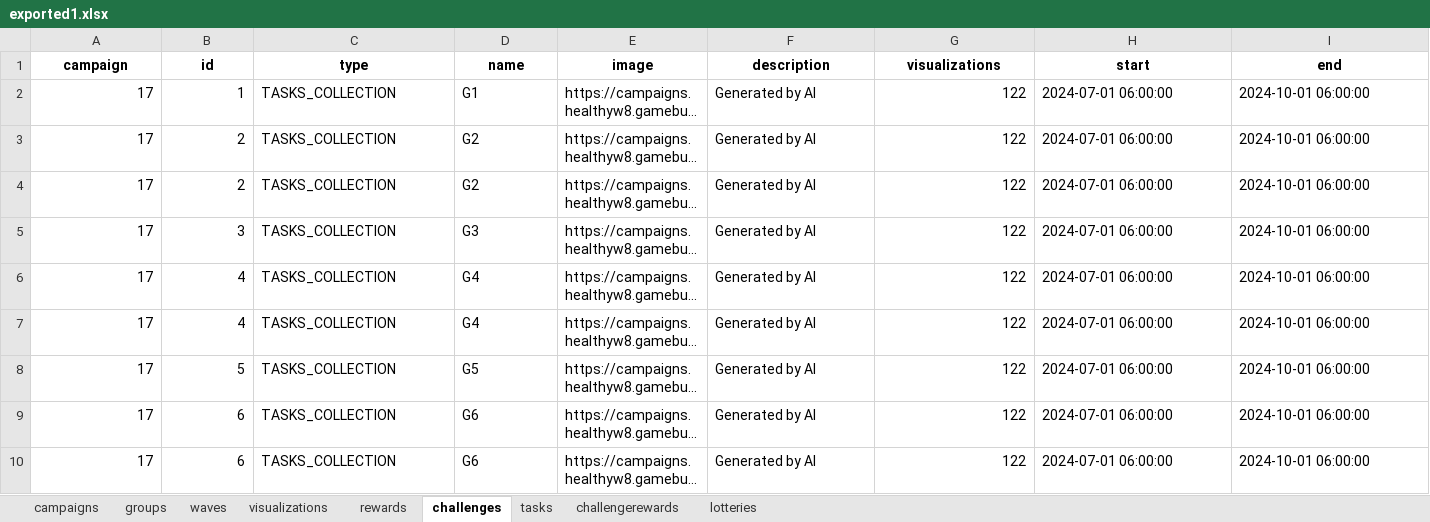
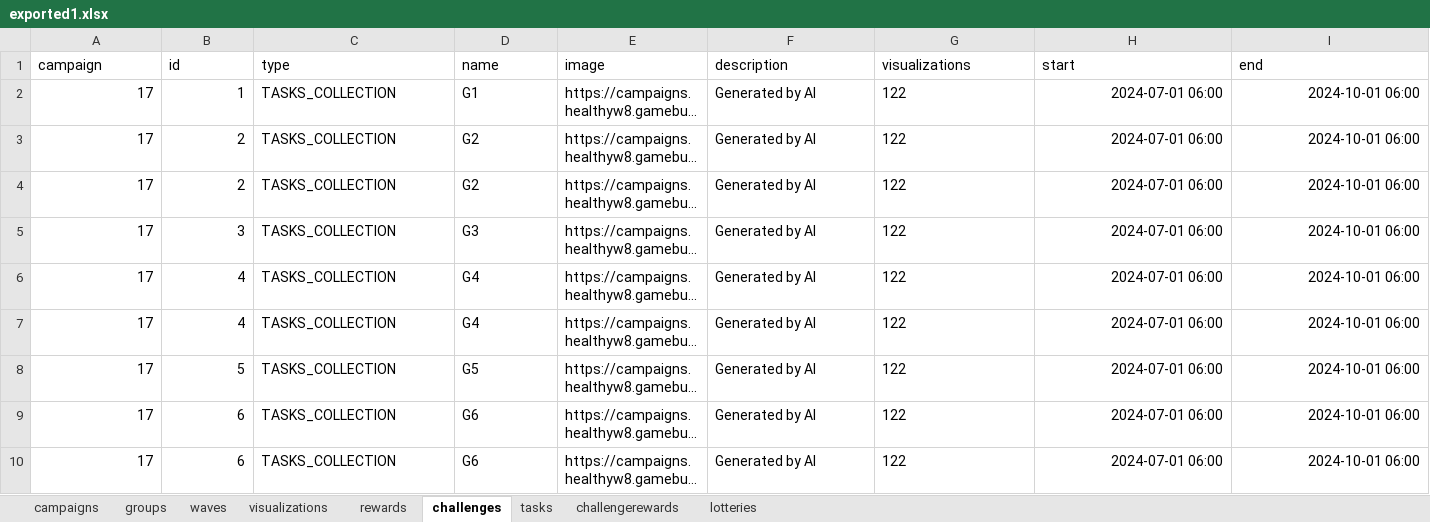
Before and after one commit to Cryoscopic-E/APLES, an Excel workbook: data/exported1.xlsx, sheet challenges, drawn as a sheet; only a part is shown; long unchanged cells end in …; values as stored, in another font and other column widths than the file's, no borders; the diff covers the shown part only; the diff names each change by its address in the sheet, - before the commit and + after, or states it on an @@ line.

```diff
--- a/data/exported1.xlsx (sheet challenges)
+++ b/data/exported1.xlsx (sheet challenges)
@@ A1:I1 bold: on → off, alignment: center → left @@
-G2:G10 alignment: right
+G2:G10 alignment: left
-H2:H10 (start): 2024-07-01 06:00:00
+H2:H10 (start): 2024-07-01 06:00
-I2:I10 (end): 2024-10-01 06:00:00
+I2:I10 (end): 2024-10-01 06:00
```
Also changed, not shown: cell formats elsewhere in this sheet, sheet tasks, 4 other files.
